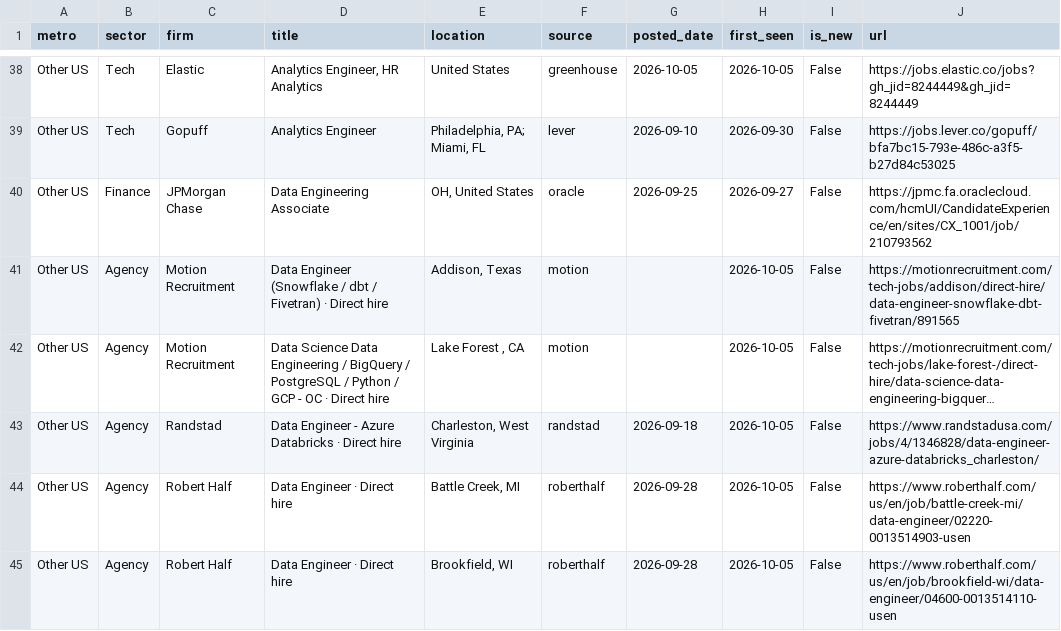
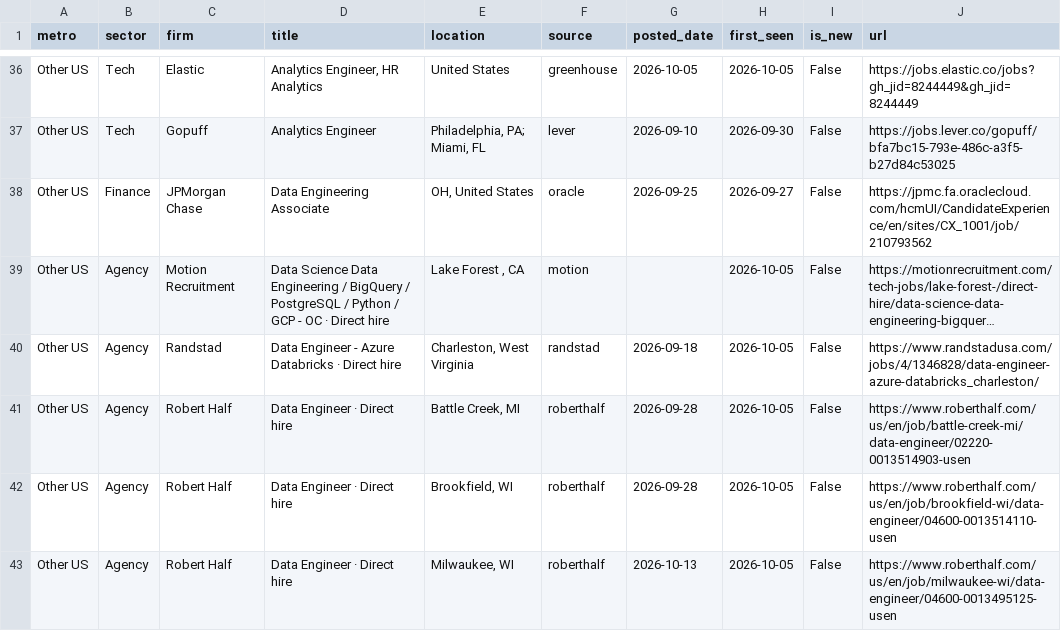
Before and after one commit to nakuljadeja08/Street-Watch, a CSV file: tech_watch_jobs.csv, drawn as a sheet; only a part is shown, gaps mark what is left out; the shorter side is filled out with more unchanged rows; long unchanged cells end in …; removed rows and columns are numbered as before the commit, all else as after; the diff covers the shown part only; the diff names each change by its address in the sheet, - before the commit and + after, or states it on an @@ line.

Commit message:
chore: daily tech pull 2026-10-14

```diff
--- a/tech_watch_jobs.csv
+++ b/tech_watch_jobs.csv
-row 41: Other US | Agency | Motion Recruitment | Data Engineer (Snowflake / dbt / Fivetran) · Direct hire | Addison, Texas | motion |  | 2026-10-05 | False | https://motionrecruitment.com/tech-jobs/addison/direct-hire/data-engineer-snowflake-dbt-fivetran/891565
```
Also changed, not shown: 6 added rows, 9 removed rows and 7 edited cells elsewhere in this file, 3 other files.
